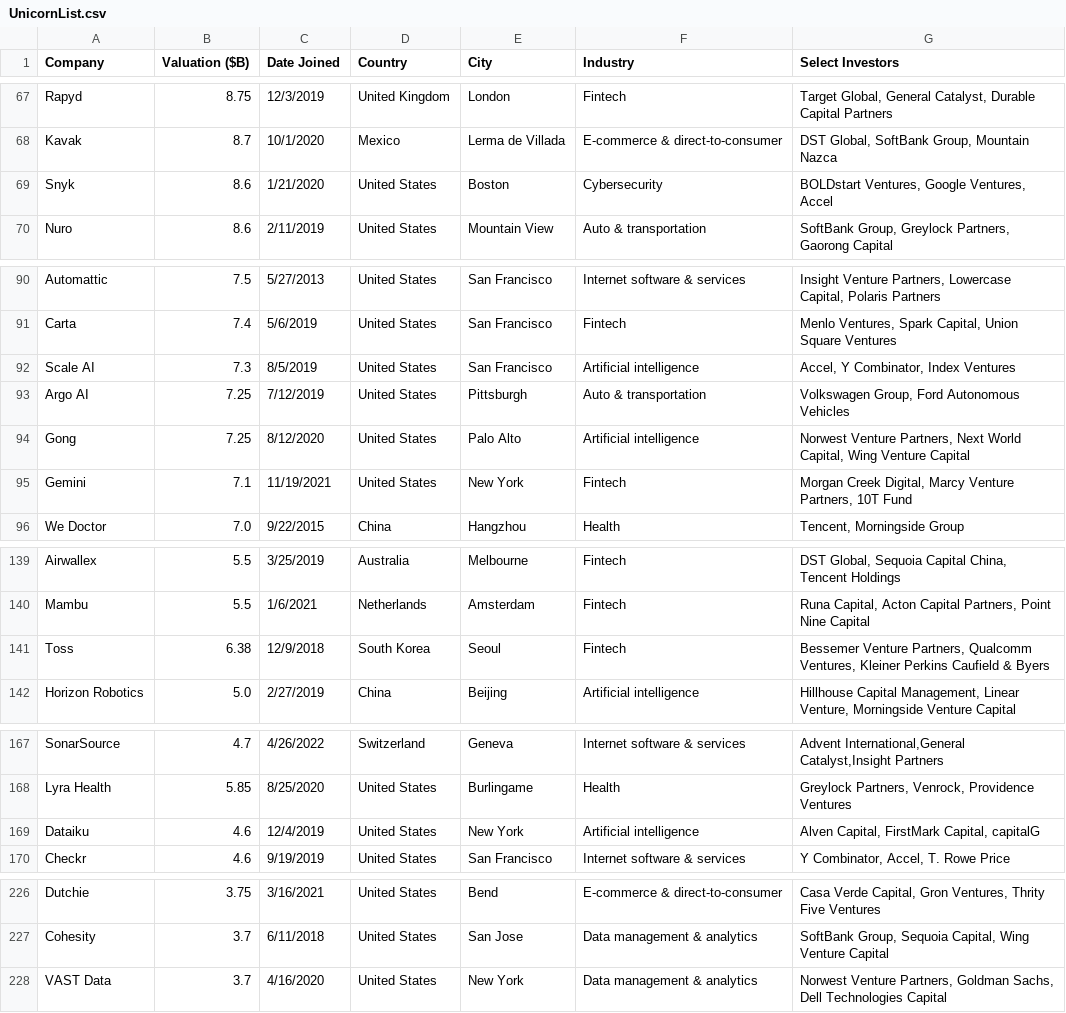
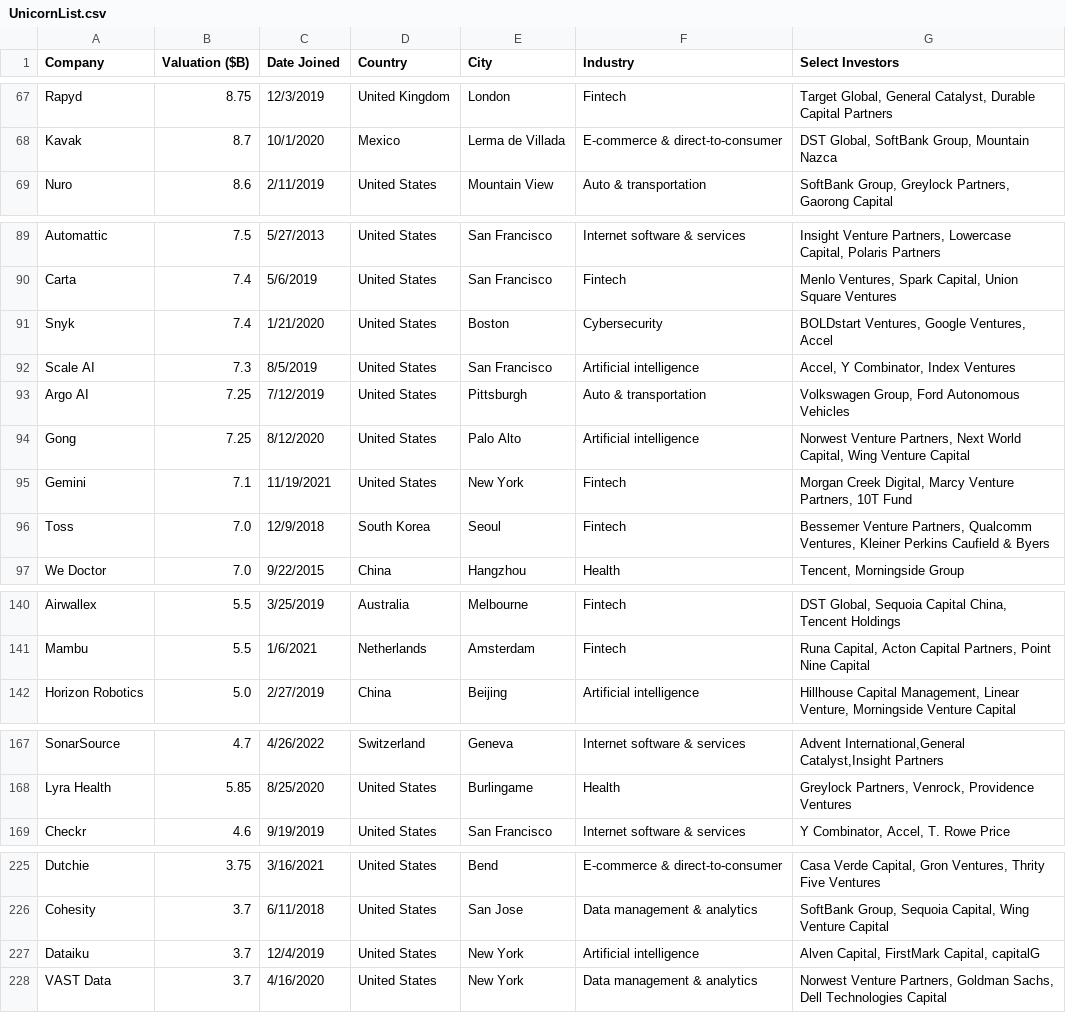
Before and after one commit to Hiromisa/unicorn-autoscrape, a CSV file: UnicornList.csv, drawn as a sheet; only a part is shown, gaps mark what is left out; removed rows and columns are numbered as before the commit, all else as after; the diff covers the shown part only; the diff names each change by its address in the sheet, - before the commit and + after, or states it on an @@ line.

```diff
--- a/UnicornList.csv
+++ b/UnicornList.csv
-row 69: Snyk | 8.6 | 1/21/2020 | United States | Boston | Cybersecurity | BOLDstart Ventures, Google Ventures, Accel
+row 91: Snyk | 7.4 | 1/21/2020 | United States | Boston | Cybersecurity | BOLDstart Ventures, Google Ventures, Accel
+row 96: Toss | 7.0 | 12/9/2018 | South Korea | Seoul | Fintech | Bessemer Venture Partners, Qualcomm Ventures, Kleiner Perkins Caufield & Byers
-row 141: Toss | 6.38 | 12/9/2018 | South Korea | Seoul | Fintech | Bessemer Venture Partners, Qualcomm Ventures, Kleiner Perkins Caufield & Byers
-row 169: Dataiku | 4.6 | 12/4/2019 | United States | New York | Artificial intelligence | Alven Capital, FirstMark Capital, capitalG
+row 227: Dataiku | 3.7 | 12/4/2019 | United States | New York | Artificial intelligence | Alven Capital, FirstMark Capital, capitalG
```
Also changed, not shown: 7 added rows, 1 removed row and 1 edited cell elsewhere in this file.
